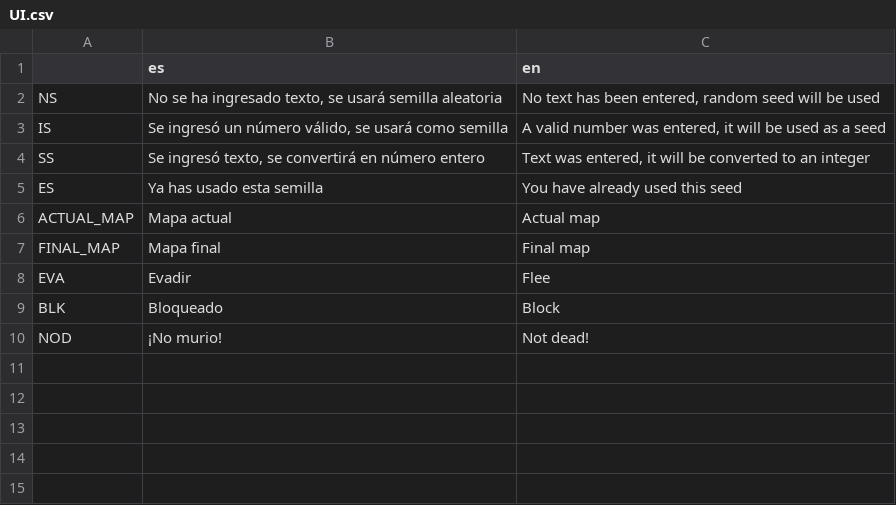
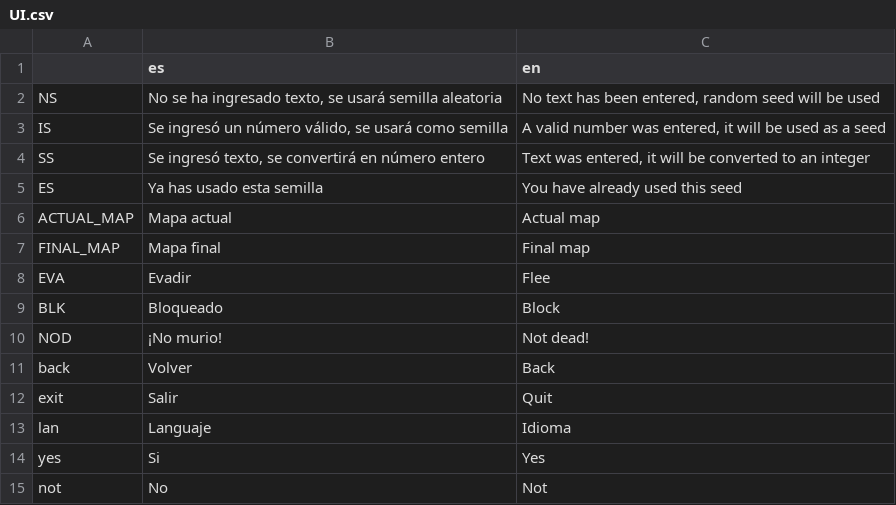
Before and after one commit to HazartD/Digimon-rogelike, a CSV file: translation/UI.csv, drawn as a sheet; the diff names each change by its address in the sheet, - before the commit and + after, or states it on an @@ line.

```diff
--- a/translation/UI.csv
+++ b/translation/UI.csv
+row 11: back | Volver | Back
+row 12: exit | Salir | Quit
+row 13: lan | Languaje | Idioma
+row 14: yes | Si | Yes
+row 15: not | No | Not
```
Also changed, not shown: 46 other files.
